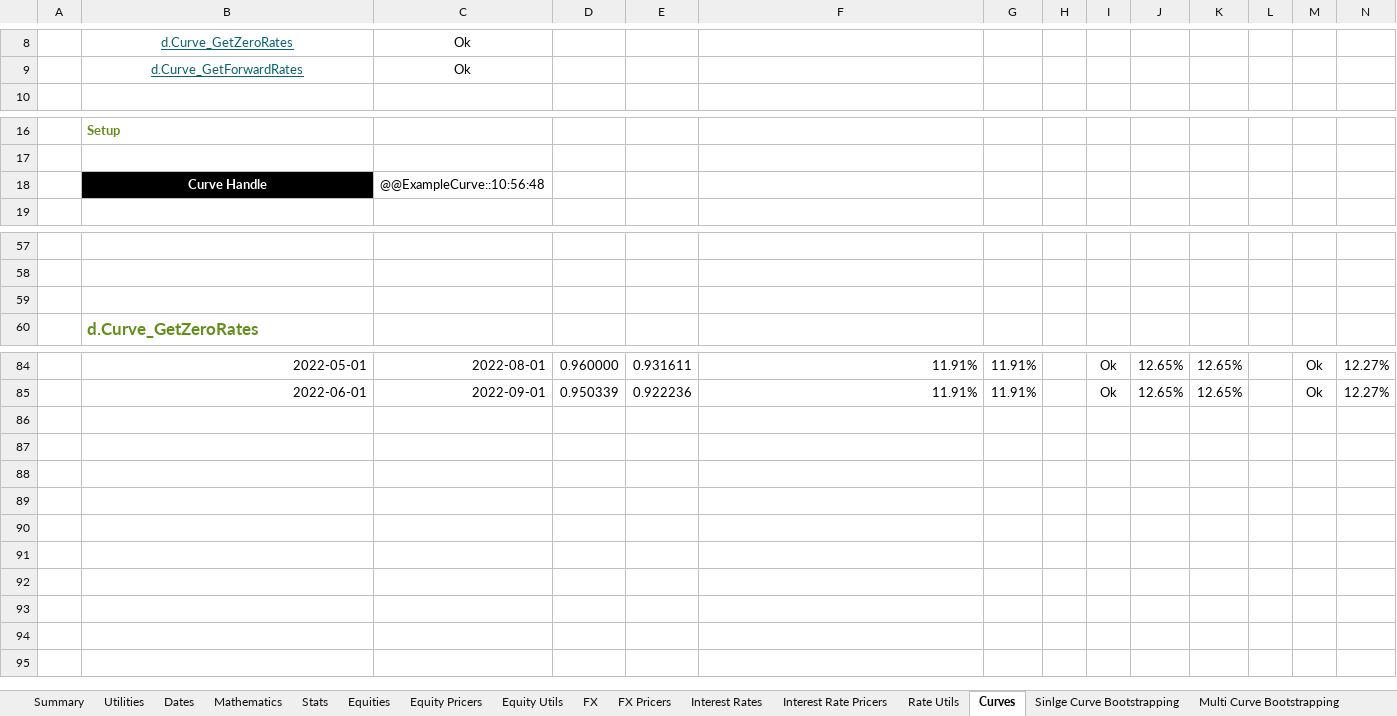
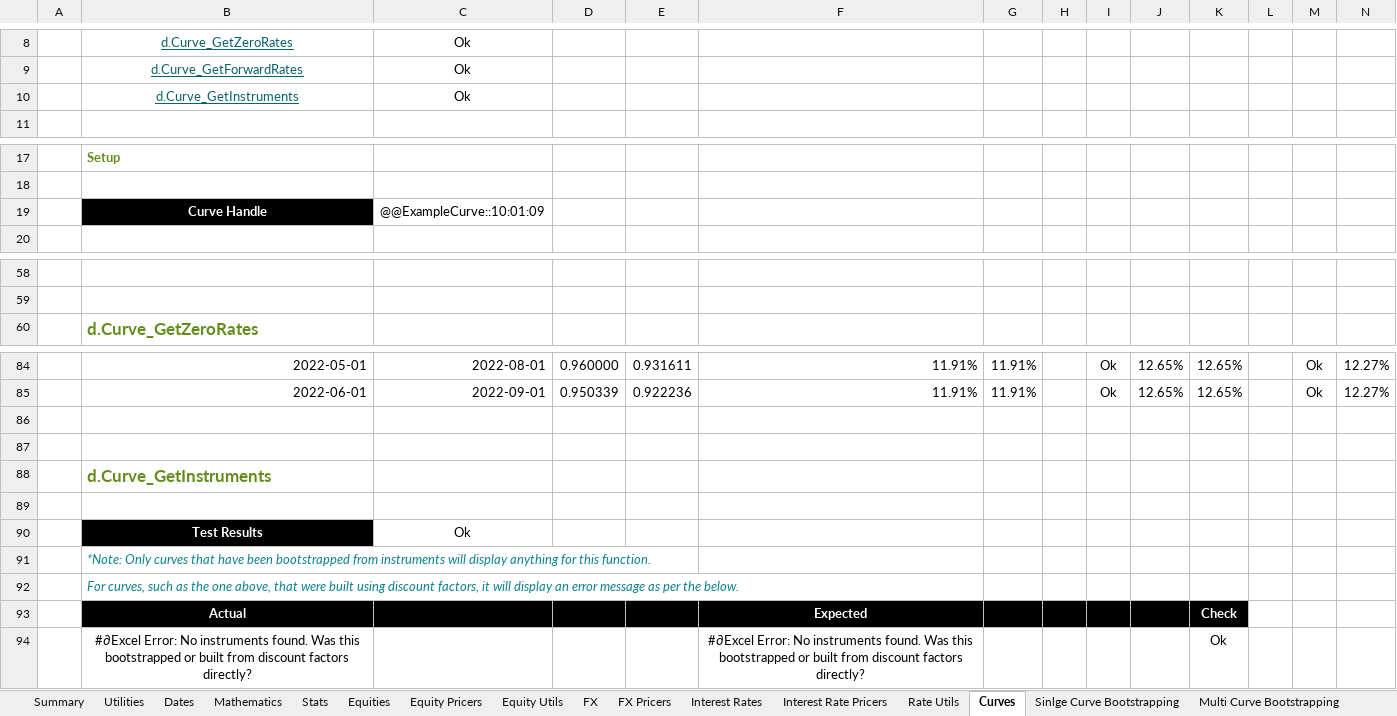
Before and after one commit to StormCollins/dExcel, an Excel workbook: dExcel/resources/workbooks/dexcel-testing.xlsm, sheet Curves, drawn as a sheet; only a part is shown, gaps mark what is left out; values as stored, in another font and other column widths than the file's, no borders; conditional formats not drawn; removed rows and columns are numbered as before the commit, all else as after; rows hold the shown columns only; the diff names each change by its address in the sheet, - before the commit and + after, or states it on an @@ line.

Commit message:
Added unit test for d.Curve_Get for ZAR-Swap.

```diff
--- a/dExcel/resources/workbooks/dexcel-testing.xlsm (sheet Curves)
+++ b/dExcel/resources/workbooks/dexcel-testing.xlsm (sheet Curves)
+row 10:  | d.Curve_GetInstruments | Ok
-C19: @@ExampleCurve::10:56:48
+C19: @@ExampleCurve::10:01:09
-row 59: (empty)
+row 86: (empty)
+row 87: (empty)
+row 88:  | d.Curve_GetInstruments
+row 89: (empty)
+row 90:  | Test Results | Ok
+row 91:  | *Note: Only curves that have been bootstrapped from instruments will display anything for this function.
+row 92:  | For curves, such as the one above, that were built using discount factors, it will display an error message as per the below.
+row 93:  | Actual |  |  |  | Expected |  |  |  |  | Check
+row 94:  | #∂Excel Error: No instruments found. Was this bootstrapped or built from discount factors directly? |  |  |  | #∂Excel Error: No instruments found. Was this bootstrapped or built from discount factors directly? |  |  |  |  | Ok
```
Also changed, not shown: sheet Sinlge Curve Bootstrapping, sheet Table Formatting, sheet Hyperlink Utils, sheet Summary, formulas that keep their value, 7 other files.
